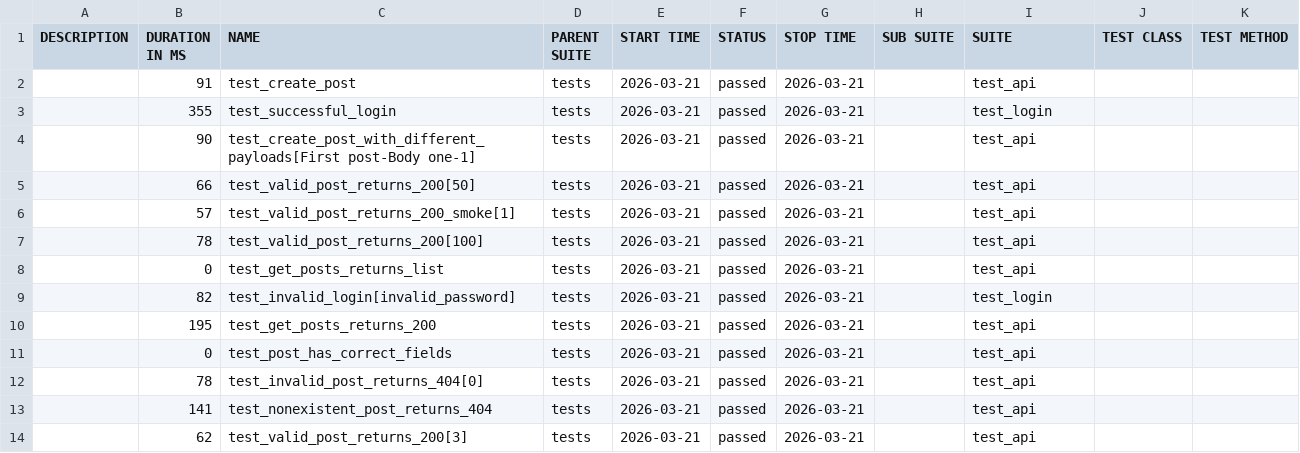
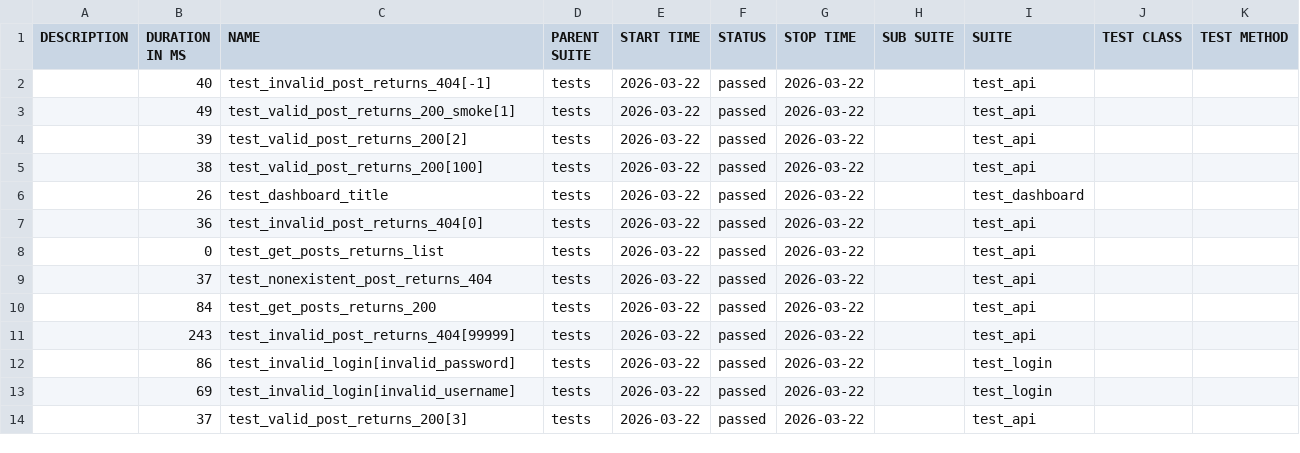
Before and after one commit to radekmeloun/testing_lessons, a CSV file: regression/data/suites.csv, drawn as a sheet; only a part is shown; the diff covers the shown part only.

```diff
--- a/regression/data/suites.csv
+++ b/regression/data/suites.csv
@@ -1,14 +1,14 @@
 "DESCRIPTION","DURATION IN MS","NAME","PARENT SUITE","START TIME","STATUS","STOP TIME","SUB SUITE","SUITE","TEST CLASS","TEST METHOD"
-"","91","test_create_post","tests","2026-03-21","passed","2026-03-21","","test_api","",""
-"","355","test_successful_login","tests","2026-03-21","passed","2026-03-21","","test_login","",""
-"","90","test_create_post_with_different_payloads[First post-Body one-1]","tests","2026-03-21","passed","2026-03-21","","test_api","",""
-"","66","test_valid_post_returns_200[50]","tests","2026-03-21","passed","2026-03-21","","test_api","",""
-"","57","test_valid_post_returns_200_smoke[1]","tests","2026-03-21","passed","2026-03-21","","test_api","",""
-"","78","test_valid_post_returns_200[100]","tests","2026-03-21","passed","2026-03-21","","test_api","",""
-"","0","test_get_posts_returns_list","tests","2026-03-21","passed","2026-03-21","","test_api","",""
-"","82","test_invalid_login[invalid_password]","tests","2026-03-21","passed","2026-03-21","","test_login","",""
-"","195","test_get_posts_returns_200","tests","2026-03-21","passed","2026-03-21","","test_api","",""
-"","0","test_post_has_correct_fields","tests","2026-03-21","passed","2026-03-21","","test_api","",""
-"","78","test_invalid_post_returns_404[0]","tests","2026-03-21","passed","2026-03-21","","test_api","",""
-"","141","test_nonexistent_post_returns_404","tests","2026-03-21","passed","2026-03-21","","test_api","",""
-"","62","test_valid_post_returns_200[3]","tests","2026-03-21","passed","2026-03-21","","test_api","",""
+"","40","test_invalid_post_returns_404[-1]","tests","2026-03-22","passed","2026-03-22","","test_api","",""
+"","49","test_valid_post_returns_200_smoke[1]","tests","2026-03-22","passed","2026-03-22","","test_api","",""
+"","39","test_valid_post_returns_200[2]","tests","2026-03-22","passed","2026-03-22","","test_api","",""
+"","38","test_valid_post_returns_200[100]","tests","2026-03-22","passed","2026-03-22","","test_api","",""
+"","26","test_dashboard_title","tests","2026-03-22","passed","2026-03-22","","test_dashboard","",""
+"","36","test_invalid_post_returns_404[0]","tests","2026-03-22","passed","2026-03-22","","test_api","",""
+"","0","test_get_posts_returns_list","tests","2026-03-22","passed","2026-03-22","","test_api","",""
+"","37","test_nonexistent_post_returns_404","tests","2026-03-22","passed","2026-03-22","","test_api","",""
+"","84","test_get_posts_returns_200","tests","2026-03-22","passed","2026-03-22","","test_api","",""
+"","243","test_invalid_post_returns_404[99999]","tests","2026-03-22","passed","2026-03-22","","test_api","",""
+"","86","test_invalid_login[invalid_password]","tests","2026-03-22","passed","2026-03-22","","test_login","",""
+"","69","test_invalid_login[invalid_username]","tests","2026-03-22","passed","2026-03-22","","test_login","",""
+"","37","test_valid_post_returns_200[3]","tests","2026-03-22","passed","2026-03-22","","test_api","",""
```
Also changed, not shown: 2 added rows, 2 removed rows and 18 edited cells elsewhere in this file, 40 other files.
